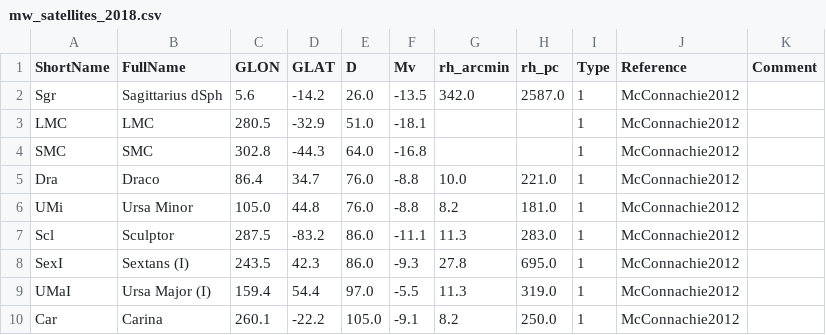
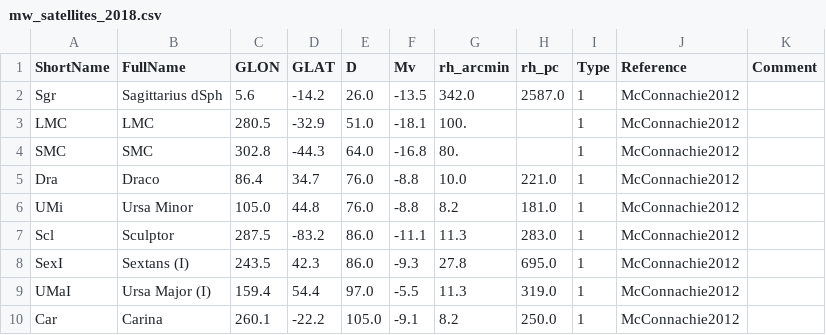
Before and after one commit to cmateu/galstreams, a CSV file: galstreams/lib/mw_satellites_2018.csv, drawn as a sheet; only a part is shown.

Commit message:
lmc/smc rh aprox added

```diff
--- a/galstreams/lib/mw_satellites_2018.csv
+++ b/galstreams/lib/mw_satellites_2018.csv
@@ -2,4 +2,4 @@ ShortName,FullName,GLON,GLAT,D,Mv,rh_arcmin,rh_pc,Type,Reference,Comment
 Sgr,Sagittarius dSph,5.6,-14.2,26.0,-13.5,342.0,2587.0,1,McConnachie2012,
-LMC,LMC,280.5,-32.9,51.0,-18.1,,,1,McConnachie2012,
-SMC,SMC,302.8,-44.3,64.0,-16.8,,,1,McConnachie2012,
+LMC,LMC,280.5,-32.9,51.0,-18.1,100.,,1,McConnachie2012,
+SMC,SMC,302.8,-44.3,64.0,-16.8,80.,,1,McConnachie2012,
 Dra,Draco,86.4,34.7,76.0,-8.8,10.0,221.0,1,McConnachie2012,
```
